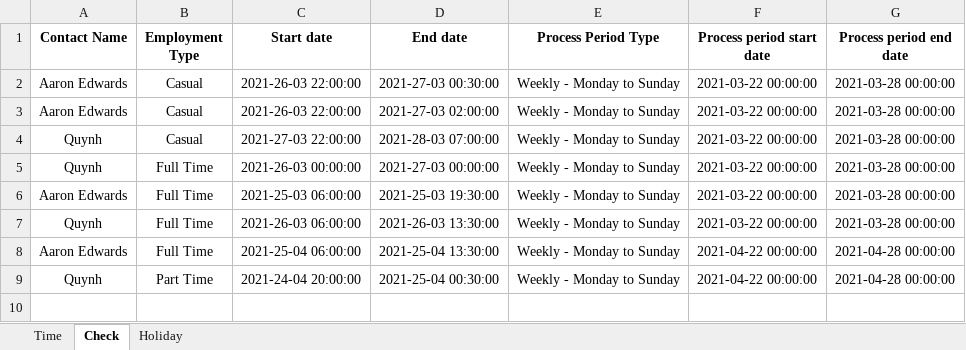
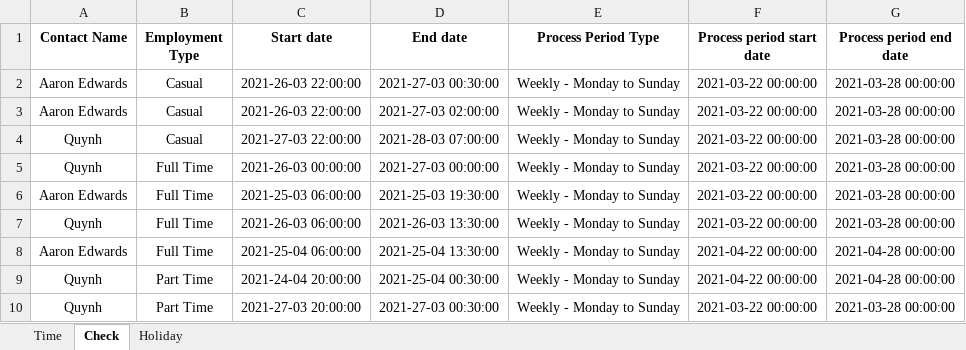
Before and after one commit to huongquynh1611/PAYROLL, an Excel workbook: Input file/Costing Examples_NEW.xlsx, sheet Check, drawn as a sheet; values as stored, in another font and other column widths than the file's, no borders; the diff names each change by its address in the sheet, - before the commit and + after, or states it on an @@ line.

```diff
--- a/Input file/Costing Examples_NEW.xlsx (sheet Check)
+++ b/Input file/Costing Examples_NEW.xlsx (sheet Check)
+row 10: Quynh | Part Time | 2021-27-03 20:00:00 | 2021-27-03 00:30:00 | Weekly - Monday to Sunday | 2021-03-22 00:00:00 | 2021-03-28 00:00:00
```
Also changed, not shown: 15 other files.
